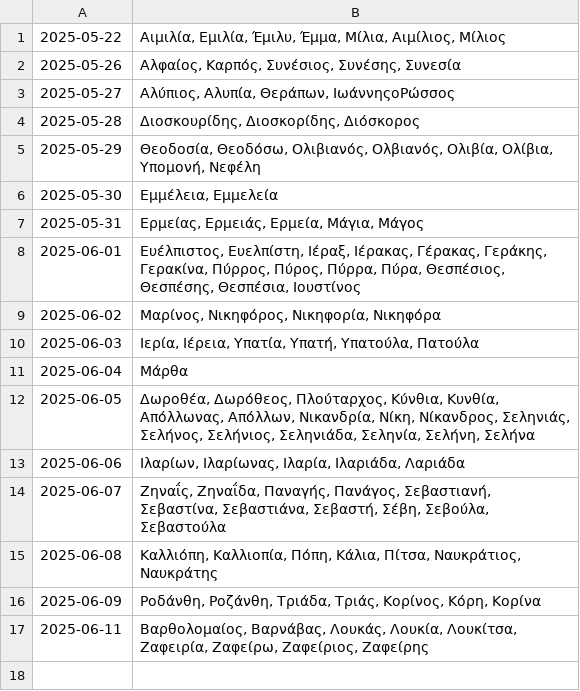
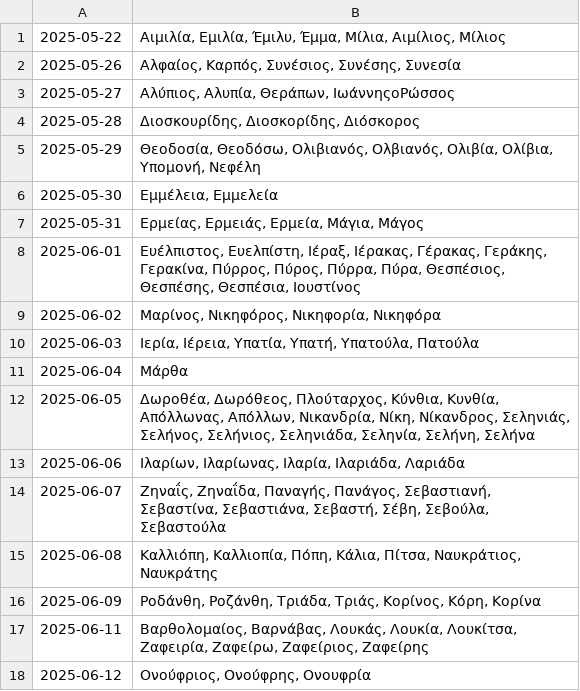
Before and after one commit to anargis/celebration-scraper, a CSV file: celebration-scraper.csv, drawn as a sheet.

```diff
--- a/celebration-scraper.csv
+++ b/celebration-scraper.csv
@@ -17 +17,2 @@
 2025-06-11,"Βαρθολομαίος, Βαρνάβας, Λουκάς, Λουκία, Λουκίτσα, Ζαφειρία, Ζαφείρω, Ζαφείριος, Ζαφείρης"
+2025-06-12,"Ονούφριος, Ονούφρης, Ονουφρία"
```
